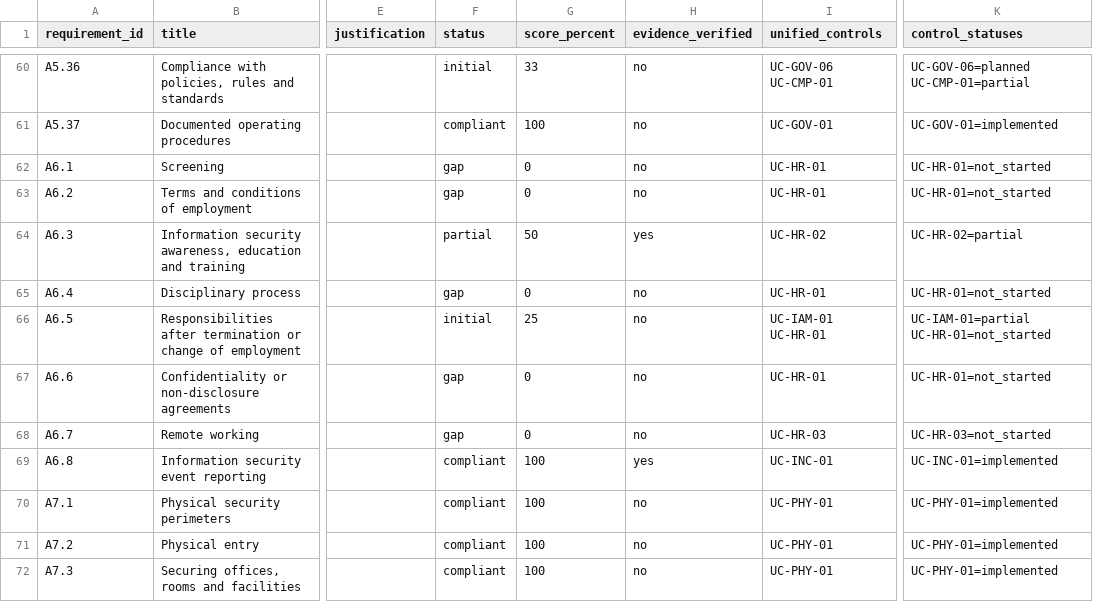
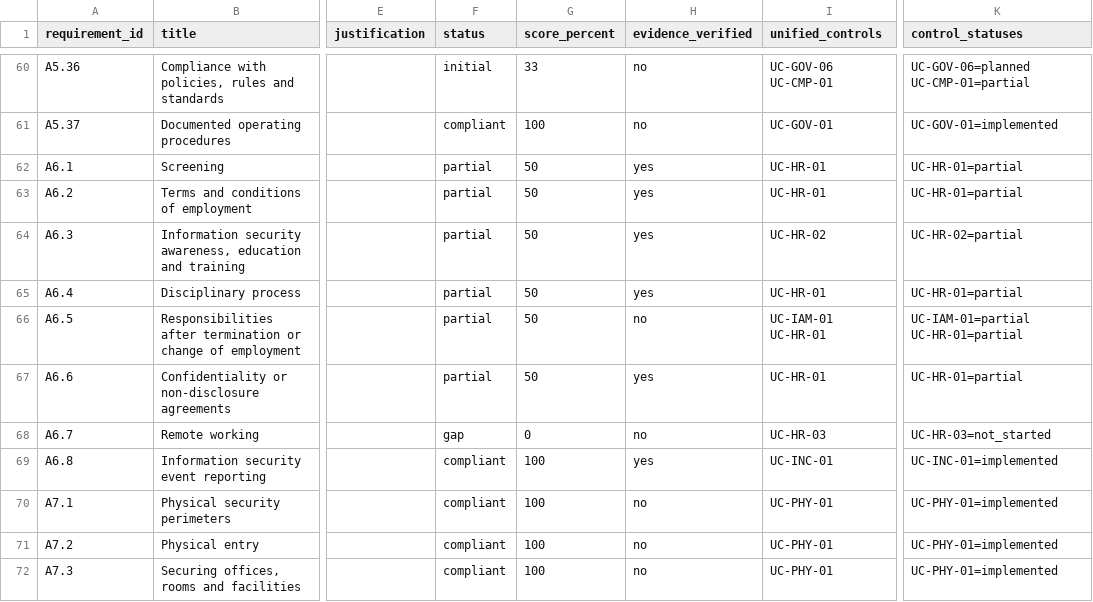
Before and after one commit to omarbabba779xx/kontrol, a CSV file: examples/hydria/exports/statement-of-applicability-iso27001.csv, drawn as a sheet; only a part is shown, gaps mark what is left out; the diff covers the shown part only; the diff names each change by its address in the sheet, - before the commit and + after, or states it on an @@ line.

Commit message:
Hydria dossier: name its managing director, align claims with records, refresh exports
The approver carries the name of Hydria's managing director, four control claims follow what the records show, and the exports are regenerated.

```diff
--- a/examples/hydria/exports/statement-of-applicability-iso27001.csv
+++ b/examples/hydria/exports/statement-of-applicability-iso27001.csv
-F62:F63 (status): gap
+F62:F63 (status): partial
-G62:G63 (score_percent): 0
+G62:G63 (score_percent): 50
-H62:H63 (evidence_verified): no
+H62:H63 (evidence_verified): yes
-K62:K63 (control_statuses): UC-HR-01=not_started
+K62:K63 (control_statuses): UC-HR-01=partial
-F65 (status): gap
+F65 (status): partial
-G65 (score_percent): 0
+G65 (score_percent): 50
-H65 (evidence_verified): no
+H65 (evidence_verified): yes
-K65 (control_statuses): UC-HR-01=not_started
+K65 (control_statuses): UC-HR-01=partial
-F66 (status): initial
+F66 (status): partial
-G66 (score_percent): 25
+G66 (score_percent): 50
-K66 (control_statuses): UC-IAM-01=partial UC-HR-01=not_started
+K66 (control_statuses): UC-IAM-01=partial UC-HR-01=partial
-F67 (status): gap
+F67 (status): partial
-G67 (score_percent): 0
+G67 (score_percent): 50
-H67 (evidence_verified): no
+H67 (evidence_verified): yes
-K67 (control_statuses): UC-HR-01=not_started
+K67 (control_statuses): UC-HR-01=partial
```
Also changed, not shown: 30 edited cells elsewhere in this file, examples/hydria/exports/risk-treatment-plan.csv, examples/hydria/exports/statement-of-applicability-iso42001.csv, 5 other files.
